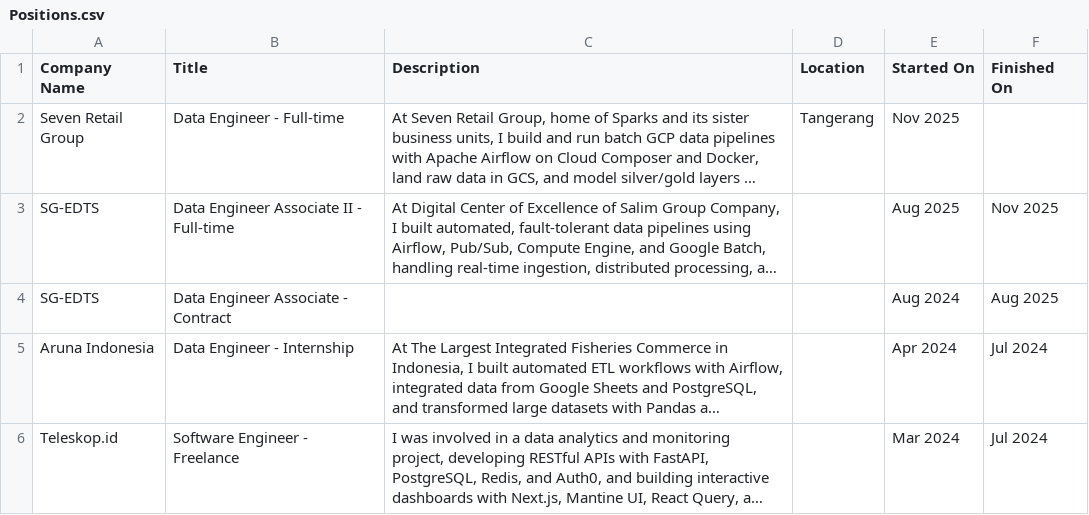
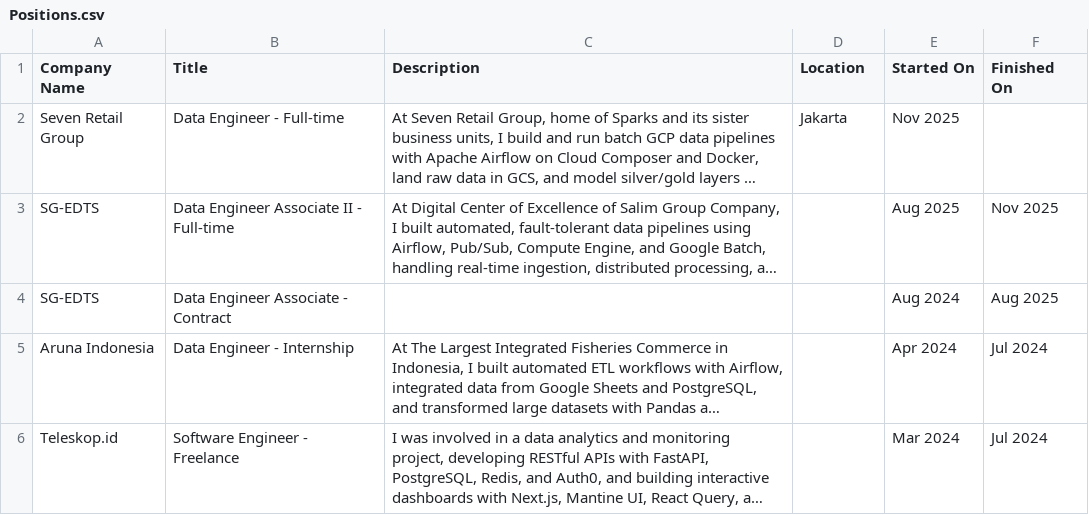
Before and after one commit to fadhelmurphy/fadhelmurphy.github.io, a CSV file: src/data/linkedin/Positions.csv, drawn as a sheet; only a part is shown; long unchanged cells end in …; the diff names each change by its address in the sheet, - before the commit and + after, or states it on an @@ line.

```diff
--- a/src/data/linkedin/Positions.csv
+++ b/src/data/linkedin/Positions.csv
-D2 (Location): Tangerang
+D2 (Location): Jakarta
```
Also changed, not shown: 1 other file.
